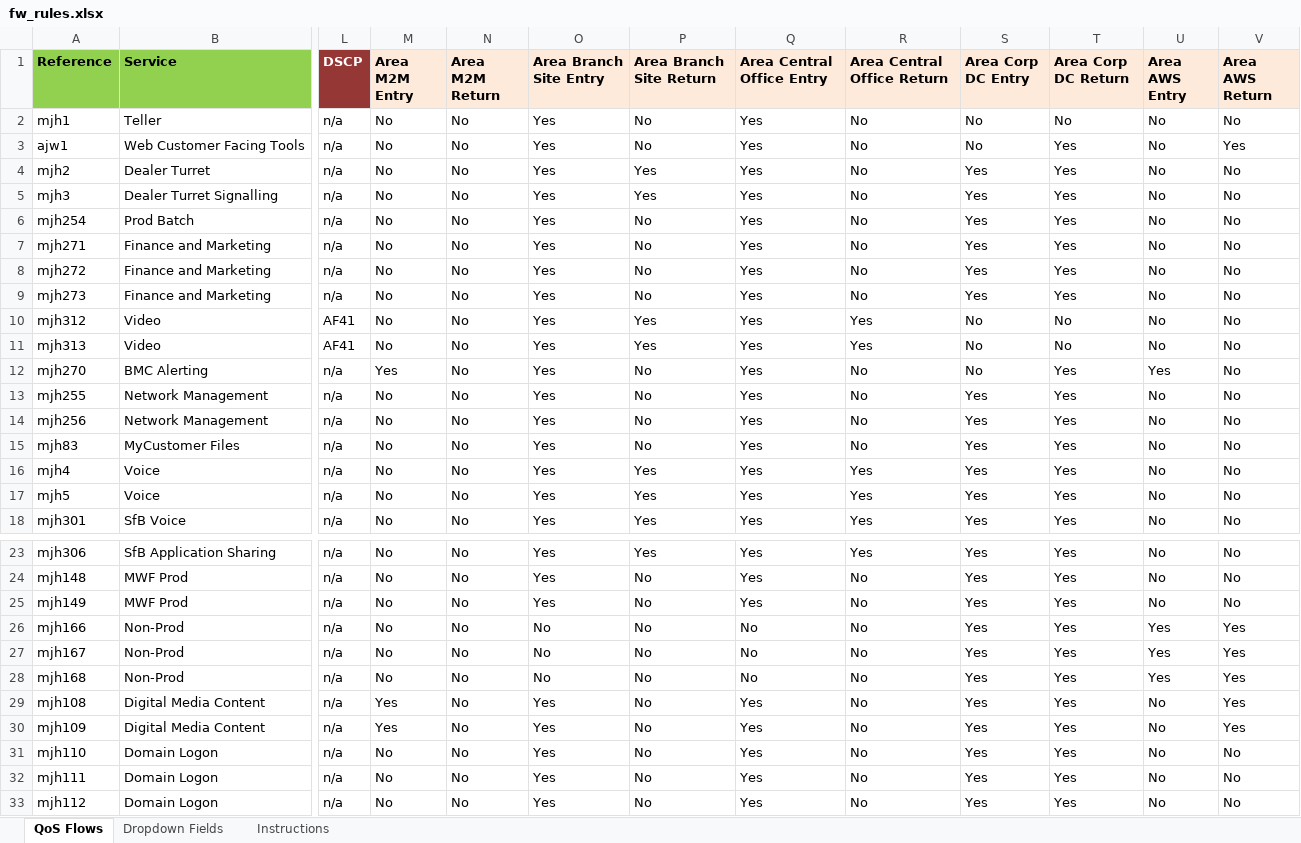
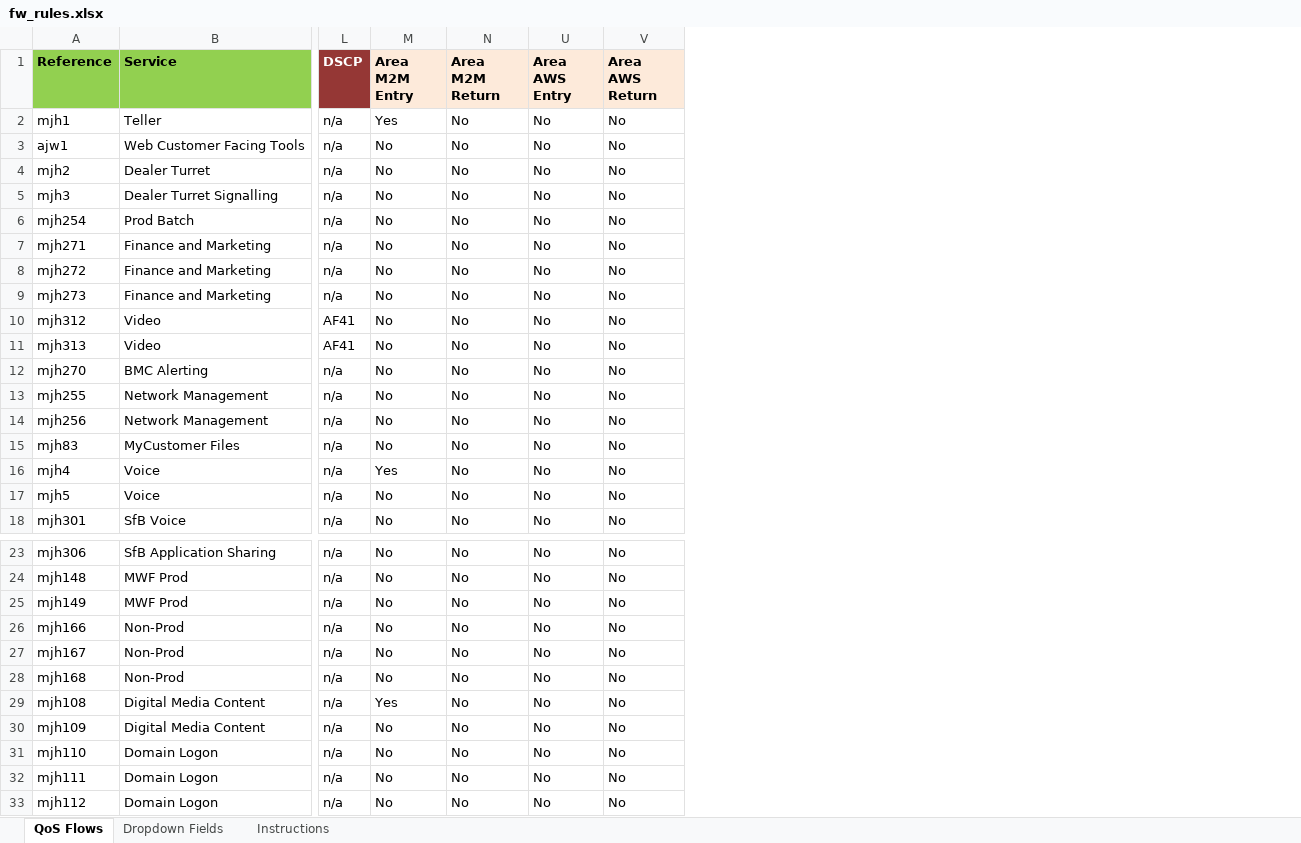
Before and after one commit to supro200/fw-rule-manager, an Excel workbook: fw_rules.xlsx, sheet QoS Flows, drawn as a sheet; only a part is shown, gaps mark what is left out; values as stored, in another font and other column widths than the file's, no borders; conditional formats not drawn; the diff names each change by its address in the sheet, - before the commit and + after, or states it on an @@ line.

```diff
--- a/fw_rules.xlsx (sheet QoS Flows)
+++ b/fw_rules.xlsx (sheet QoS Flows)
@@ column O (Area Branch Site Entry) hidden, rows 2-18: all Yes; rows 23-33: Yes | Yes | Yes | No | No | No | Yes | Yes | Yes | Yes | Yes @@
@@ column P (Area Branch Site Return) hidden, rows 2-18: No | No | Yes | Yes | No | No | No | No | Yes | Yes | No | No | No | No | Yes | Yes | Yes; rows 23-33: Yes | No | No | No | No | No | No | No | No | No | No @@
@@ column Q (Area Central Office Entry) hidden, rows 2-18: all Yes; rows 23-33: Yes | Yes | Yes | No | No | No | Yes | Yes | Yes | Yes | Yes @@
@@ column R (Area Central Office Return) hidden, rows 2-18: No | No | No | No | No | No | No | No | Yes | Yes | No | No | No | No | Yes | Yes | Yes; rows 23-33: Yes | No | No | No | No | No | No | No | No | No | No @@
@@ column S (Area Corp DC Entry) hidden, rows 2-18: No | No | Yes | Yes | Yes | Yes | Yes | Yes | No | No | No | Yes | Yes | Yes | Yes | Yes | Yes; rows 23-33: all Yes @@
@@ column T (Area Corp DC Return) hidden, rows 2-18: No | Yes | Yes | Yes | Yes | Yes | Yes | Yes | No | No | Yes | Yes | Yes | Yes | Yes | Yes | Yes; rows 23-33: all Yes @@
-M2 (Area M2M Entry): No
+M2 (Area M2M Entry): Yes
-V3 (Area AWS Return): Yes
+V3 (Area AWS Return): No
-M12 (Area M2M Entry): Yes
+M12 (Area M2M Entry): No
-U12 (Area AWS Entry): Yes
+U12 (Area AWS Entry): No
-M16 (Area M2M Entry): No
+M16 (Area M2M Entry): Yes
-U26:U28 (Area AWS Entry): Yes
+U26:U28 (Area AWS Entry): No
-V26:V30 (Area AWS Return): Yes
+V26:V30 (Area AWS Return): No
-M30 (Area M2M Entry): Yes
+M30 (Area M2M Entry): No
```
Also changed, not shown: 3 other files.
